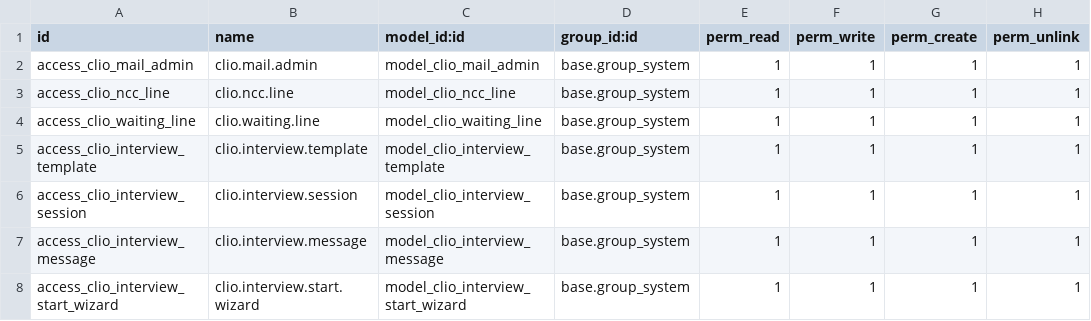
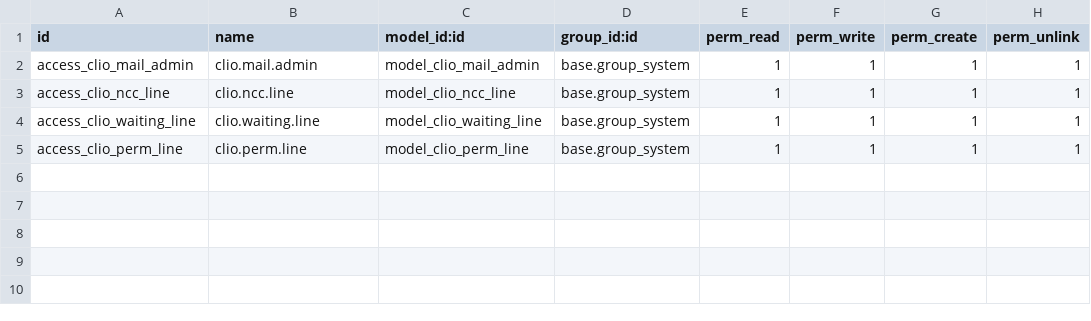
Before and after one commit to FredrikArvas/clio-tools, a CSV file: odoo-addons/clio_mail_admin/security/ir.model.access.csv, drawn as a sheet.

```diff
--- a/odoo-addons/clio_mail_admin/security/ir.model.access.csv
+++ b/odoo-addons/clio_mail_admin/security/ir.model.access.csv
@@ -4,5 +4,2 @@ access_clio_ncc_line,clio.ncc.line,model_clio_ncc_line,base.group_system,1,1,1,1
 access_clio_waiting_line,clio.waiting.line,model_clio_waiting_line,base.group_system,1,1,1,1
-access_clio_interview_template,clio.interview.template,model_clio_interview_template,base.group_system,1,1,1,1
-access_clio_interview_session,clio.interview.session,model_clio_interview_session,base.group_system,1,1,1,1
-access_clio_interview_message,clio.interview.message,model_clio_interview_message,base.group_system,1,1,1,1
-access_clio_interview_start_wizard,clio.interview.start.wizard,model_clio_interview_start_wizard,base.group_system,1,1,1,1
+access_clio_perm_line,clio.perm.line,model_clio_perm_line,base.group_system,1,1,1,1
```
Also changed, not shown: 17 other files.
